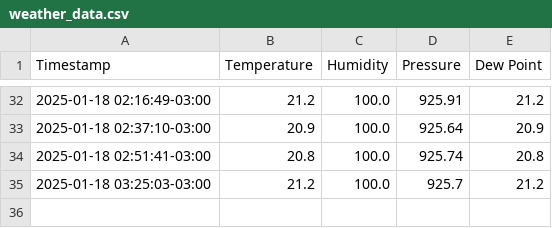
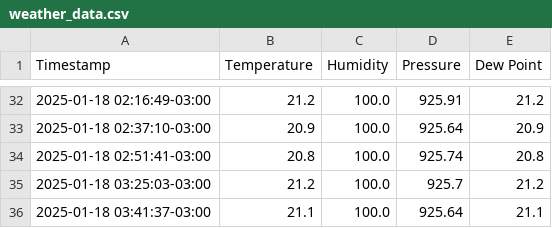
Before and after one commit to hacker-space-ifusp/meteo, a CSV file: weather_data.csv, drawn as a sheet; only a part is shown, gaps mark what is left out.

```diff
--- a/weather_data.csv
+++ b/weather_data.csv
@@ -35 +35,2 @@ Timestamp,Temperature,Humidity,Pressure,Dew Point
 2025-01-18 03:25:03-03:00,21.2,100.0,925.7,21.2
+2025-01-18 03:41:37-03:00,21.1,100.0,925.64,21.1
```
Also changed, not shown: 1 other file.
